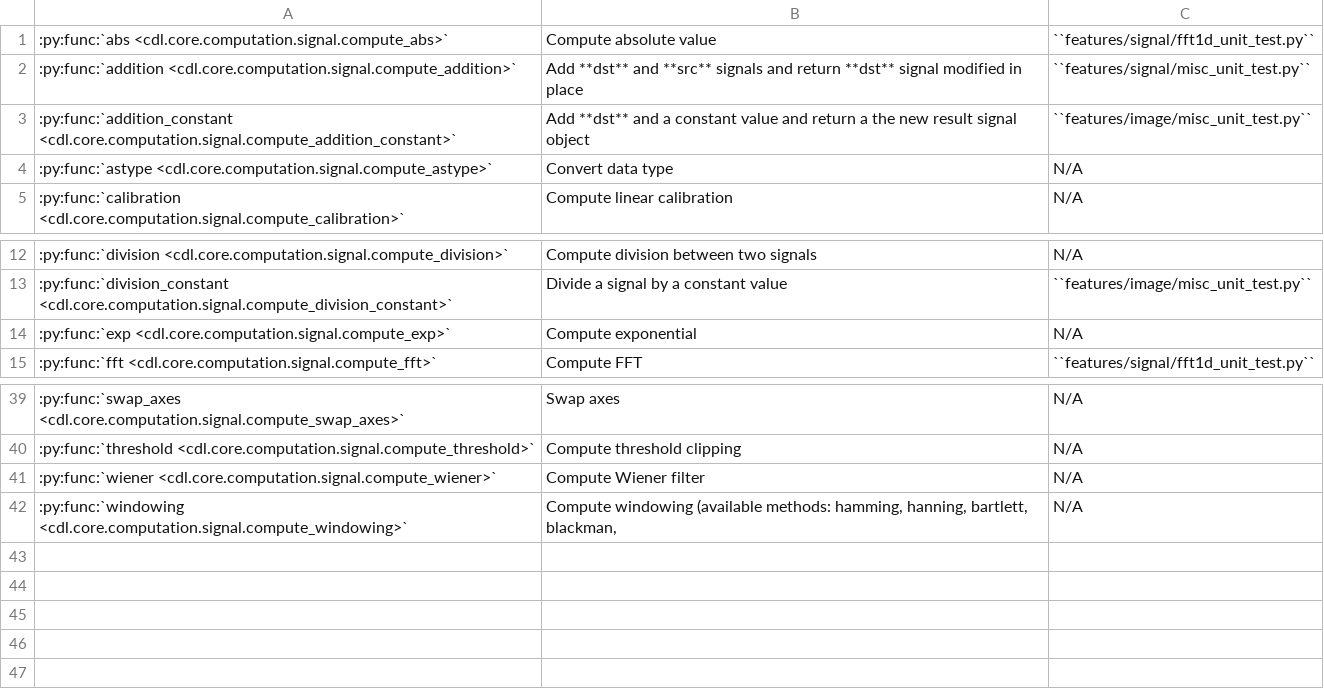
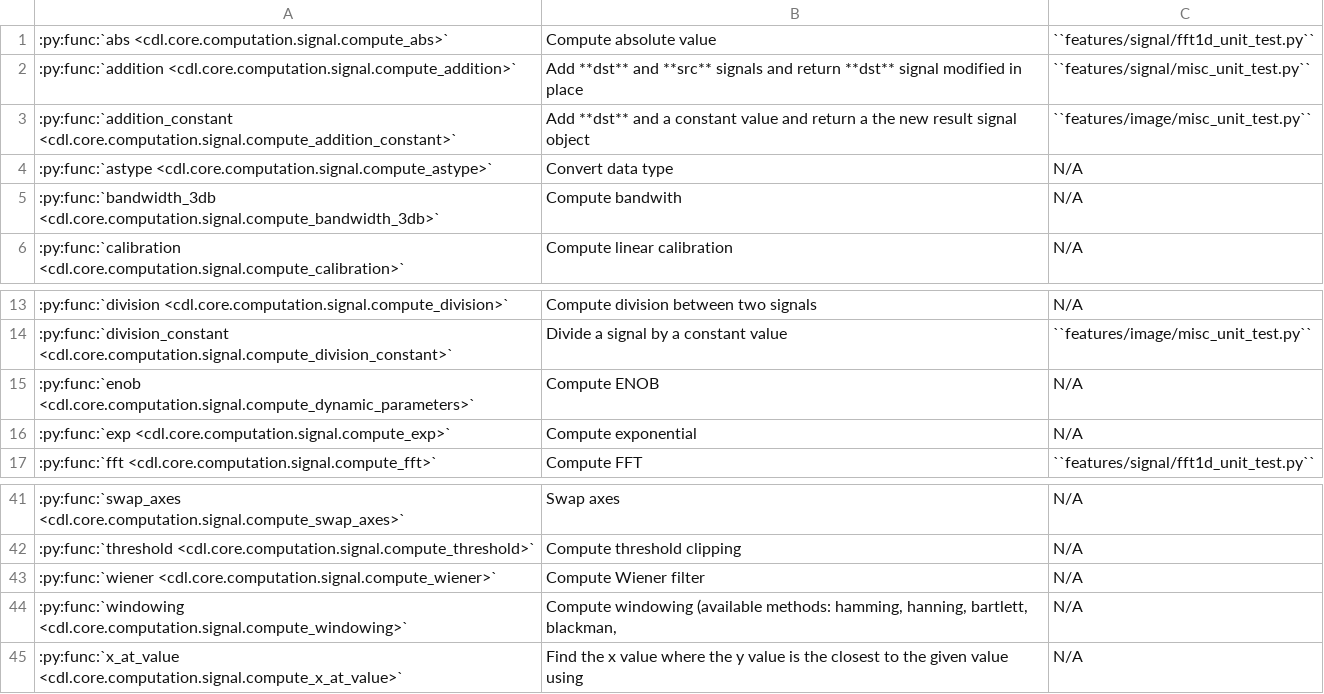
Before and after one commit to DataLab-Platform/DataLab, a CSV file: doc/validation_status_signal.csv, drawn as a sheet; only a part is shown, gaps mark what is left out.

Commit message:
Replaced ENOB by all dynamic parameters computation

```diff
--- a/doc/validation_status_signal.csv
+++ b/doc/validation_status_signal.csv
@@ -4,2 +4,3 @@
 :py:func:`astype <cdl.core.computation.signal.compute_astype>`,Convert data type,N/A
+:py:func:`bandwidth_3db <cdl.core.computation.signal.compute_bandwidth_3db>`,Compute bandwith,N/A
 :py:func:`calibration <cdl.core.computation.signal.compute_calibration>`,Compute linear calibration,N/A
@@ -13,2 +14,3 @@
 :py:func:`division_constant <cdl.core.computation.signal.compute_division_constant>`,Divide a signal by a constant value,``features/image/misc_unit_test.py``
+:py:func:`enob <cdl.core.computation.signal.compute_dynamic_parameters>`,Compute ENOB,N/A
 :py:func:`exp <cdl.core.computation.signal.compute_exp>`,Compute exponential,N/A
@@ -42 +44,2 @@
 :py:func:`windowing <cdl.core.computation.signal.compute_windowing>`,"Compute windowing (available methods: hamming, hanning, bartlett, blackman,",N/A
+:py:func:`x_at_value <cdl.core.computation.signal.compute_x_at_value>`,Find the x value where the y value is the closest to the given value using,N/A
```
Also changed, not shown: 10 other files.
